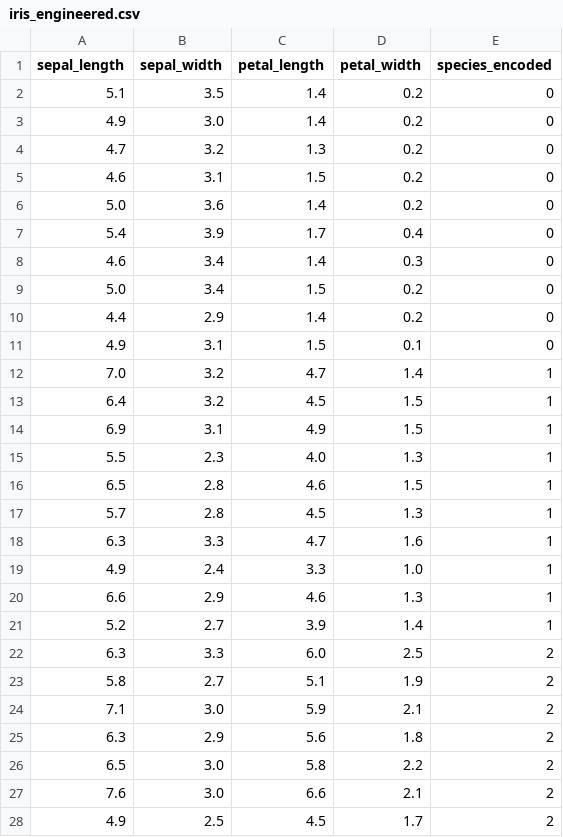
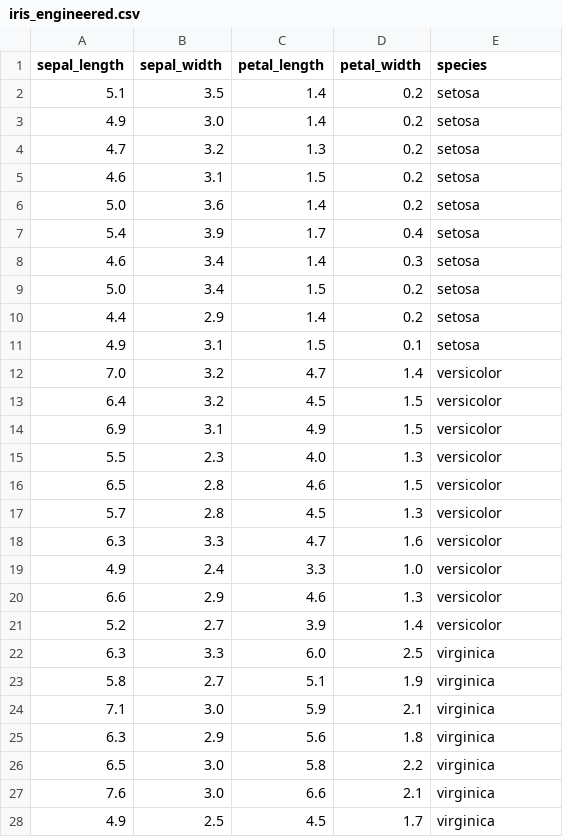
Before and after one commit to NeuralDataMind/Aletta, a CSV file: aletta_V.0.1/backend/data/iris_engineered.csv, drawn as a sheet; only a part is shown; the diff covers the shown part only.

```diff
--- a/aletta_V.0.1/backend/data/iris_engineered.csv
+++ b/aletta_V.0.1/backend/data/iris_engineered.csv
@@ -1,28 +1,28 @@
-sepal_length,sepal_width,petal_length,petal_width,species_encoded
-5.1,3.5,1.4,0.2,0
-4.9,3.0,1.4,0.2,0
-4.7,3.2,1.3,0.2,0
-4.6,3.1,1.5,0.2,0
-5.0,3.6,1.4,0.2,0
-5.4,3.9,1.7,0.4,0
-4.6,3.4,1.4,0.3,0
-5.0,3.4,1.5,0.2,0
-4.4,2.9,1.4,0.2,0
-4.9,3.1,1.5,0.1,0
-7.0,3.2,4.7,1.4,1
-6.4,3.2,4.5,1.5,1
-6.9,3.1,4.9,1.5,1
-5.5,2.3,4.0,1.3,1
-6.5,2.8,4.6,1.5,1
-5.7,2.8,4.5,1.3,1
-6.3,3.3,4.7,1.6,1
-4.9,2.4,3.3,1.0,1
-6.6,2.9,4.6,1.3,1
-5.2,2.7,3.9,1.4,1
-6.3,3.3,6.0,2.5,2
-5.8,2.7,5.1,1.9,2
-7.1,3.0,5.9,2.1,2
-6.3,2.9,5.6,1.8,2
-6.5,3.0,5.8,2.2,2
-7.6,3.0,6.6,2.1,2
-4.9,2.5,4.5,1.7,2
+sepal_length,sepal_width,petal_length,petal_width,species
+5.1,3.5,1.4,0.2,setosa
+4.9,3.0,1.4,0.2,setosa
+4.7,3.2,1.3,0.2,setosa
+4.6,3.1,1.5,0.2,setosa
+5.0,3.6,1.4,0.2,setosa
+5.4,3.9,1.7,0.4,setosa
+4.6,3.4,1.4,0.3,setosa
+5.0,3.4,1.5,0.2,setosa
+4.4,2.9,1.4,0.2,setosa
+4.9,3.1,1.5,0.1,setosa
+7.0,3.2,4.7,1.4,versicolor
+6.4,3.2,4.5,1.5,versicolor
+6.9,3.1,4.9,1.5,versicolor
+5.5,2.3,4.0,1.3,versicolor
+6.5,2.8,4.6,1.5,versicolor
+5.7,2.8,4.5,1.3,versicolor
+6.3,3.3,4.7,1.6,versicolor
+4.9,2.4,3.3,1.0,versicolor
+6.6,2.9,4.6,1.3,versicolor
+5.2,2.7,3.9,1.4,versicolor
+6.3,3.3,6.0,2.5,virginica
+5.8,2.7,5.1,1.9,virginica
+7.1,3.0,5.9,2.1,virginica
+6.3,2.9,5.6,1.8,virginica
+6.5,3.0,5.8,2.2,virginica
+7.6,3.0,6.6,2.1,virginica
+4.9,2.5,4.5,1.7,virginica
```
Also changed, not shown: 3 edited cells elsewhere in this file, 2 other files.
